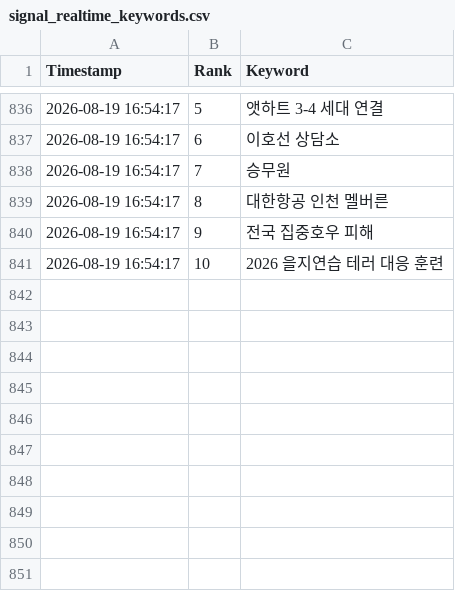
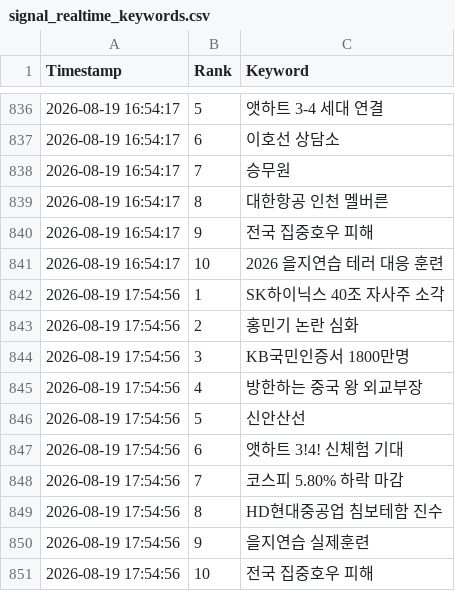
Before and after one commit to wafflecomm/TrafficCatcher, a CSV file: signal_realtime_keywords.csv, drawn as a sheet; only a part is shown, gaps mark what is left out.

```diff
--- a/signal_realtime_keywords.csv
+++ b/signal_realtime_keywords.csv
@@ -841 +841,11 @@
 2026-08-19 16:54:17,10,2026 을지연습 테러 대응 훈련
+2026-08-19 17:54:56,1,SK하이닉스 40조 자사주 소각
+2026-08-19 17:54:56,2,홍민기 논란 심화
+2026-08-19 17:54:56,3,KB국민인증서 1800만명
+2026-08-19 17:54:56,4,방한하는 중국 왕 외교부장
+2026-08-19 17:54:56,5,신안산선
+2026-08-19 17:54:56,6,앳하트 3!4! 신체험 기대
+2026-08-19 17:54:56,7,코스피 5.80% 하락 마감
+2026-08-19 17:54:56,8,HD현대중공업 침보테함 진수
+2026-08-19 17:54:56,9,을지연습 실제훈련
+2026-08-19 17:54:56,10,전국 집중호우 피해
```
Also changed, not shown: 2 other files.
